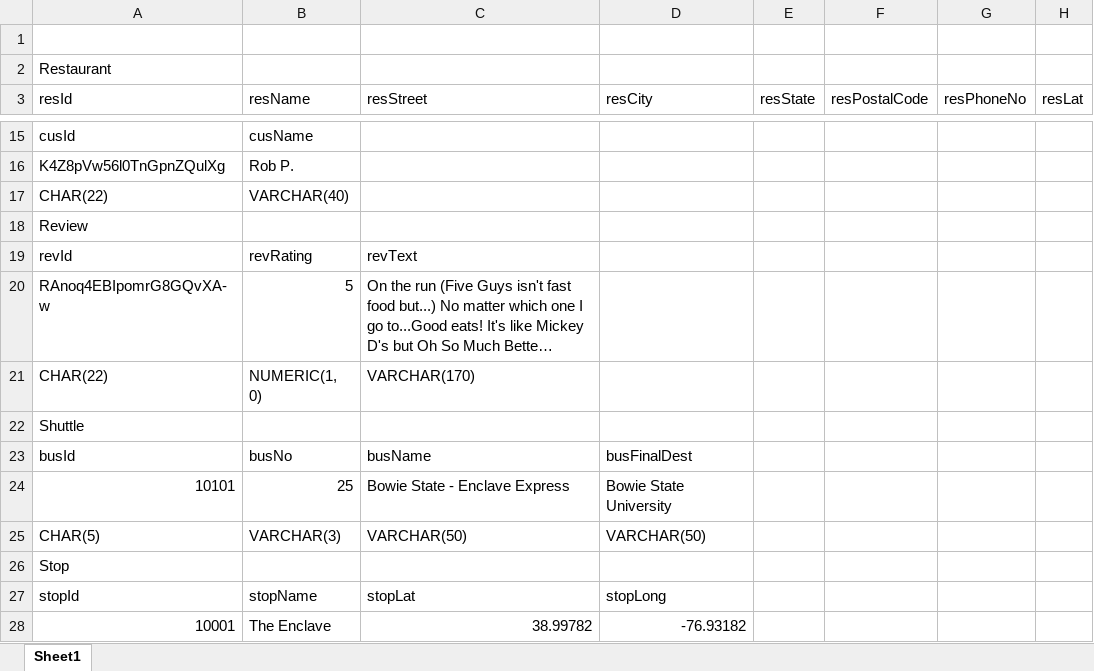
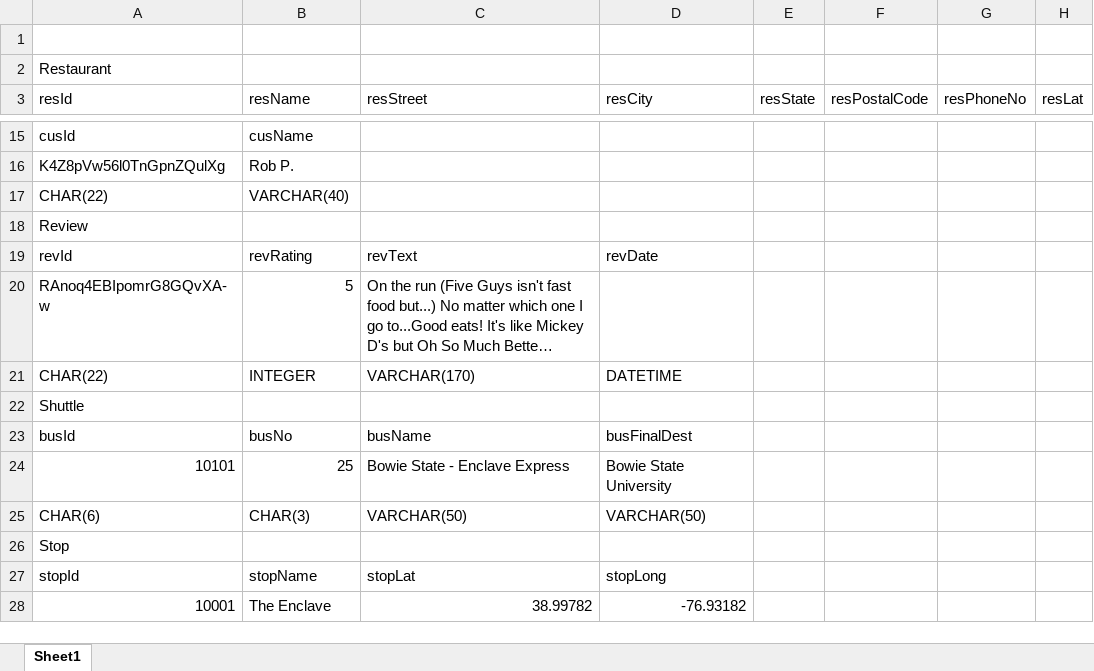
Before and after one commit to huyenkn/TERPcravingz, an Excel workbook: Other/DataType.xlsx, sheet Sheet1, drawn as a sheet; only a part is shown, gaps mark what is left out; long unchanged cells end in …; values as stored, in another font and other column widths than the file's, no cell formats; the diff covers the shown part only; the diff names each change by its address in the sheet, - before the commit and + after, or states it on an @@ line.

Commit message:
updated to match current data in sql

```diff
--- a/Other/DataType.xlsx (sheet Sheet1)
+++ b/Other/DataType.xlsx (sheet Sheet1)
-D19 (resCity): (empty)
+D19 (resCity): revDate
-B21 (resName): NUMERIC(1, 0)
+B21 (resName): INTEGER
-D21 (resCity): (empty)
+D21 (resCity): DATETIME
-A25 (resId): CHAR(5)
+A25 (resId): CHAR(6)
-B25 (resName): VARCHAR(3)
+B25 (resName): CHAR(3)
```
Also changed, not shown: 31 edited cells elsewhere in this sheet, cell formats, 1 other file.
